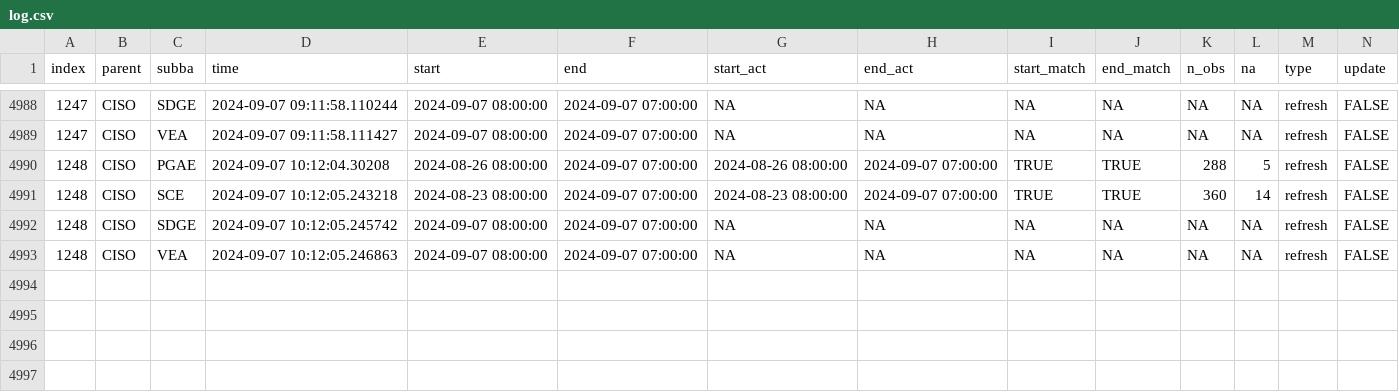
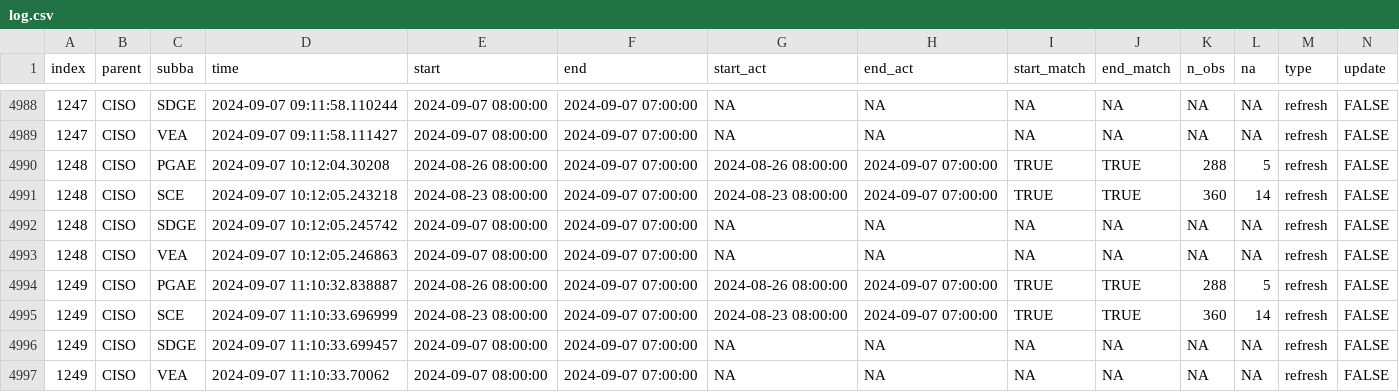
Before and after one commit to RamiKrispin/useR2024-pipeline-workshop, a CSV file: data/log.csv, drawn as a sheet; only a part is shown, gaps mark what is left out; rows hold the shown columns only; the diff names each change by its address in the sheet, - before the commit and + after, or states it on an @@ line.

Commit message:
Auto update of the data

```diff
--- a/data/log.csv
+++ b/data/log.csv
+row 4994: 1249 | CISO | PGAE | 2024-09-07 11:10:32.838887 | 2024-08-26 08:00:00 | 2024-09-07 07:00:00 | 2024-08-26 08:00:00 | 2024-09-07 07:00:00 | TRUE | TRUE | 288 | 5 | refresh | FALSE
+row 4995: 1249 | CISO | SCE | 2024-09-07 11:10:33.696999 | 2024-08-23 08:00:00 | 2024-09-07 07:00:00 | 2024-08-23 08:00:00 | 2024-09-07 07:00:00 | TRUE | TRUE | 360 | 14 | refresh | FALSE
+row 4996: 1249 | CISO | SDGE | 2024-09-07 11:10:33.699457 | 2024-09-07 08:00:00 | 2024-09-07 07:00:00 | NA | NA | NA | NA | NA | NA | refresh | FALSE
+row 4997: 1249 | CISO | VEA | 2024-09-07 11:10:33.70062 | 2024-09-07 08:00:00 | 2024-09-07 07:00:00 | NA | NA | NA | NA | NA | NA | refresh | FALSE
```
